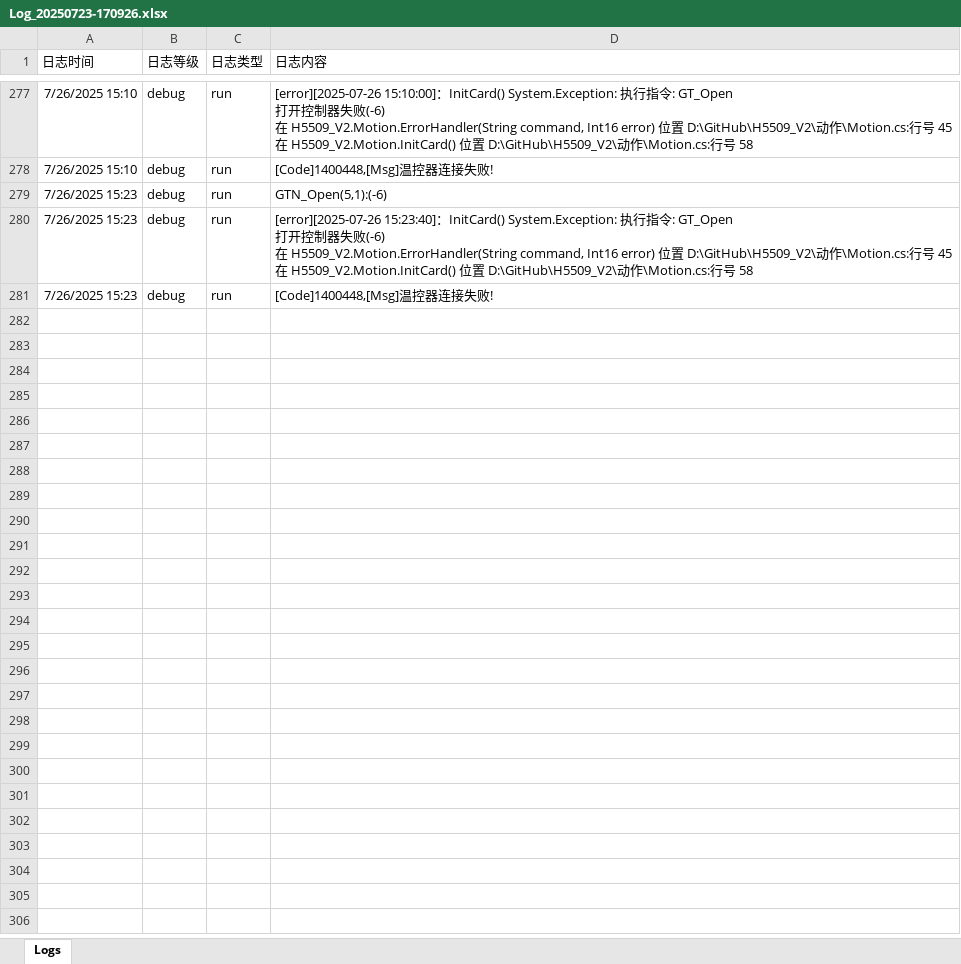
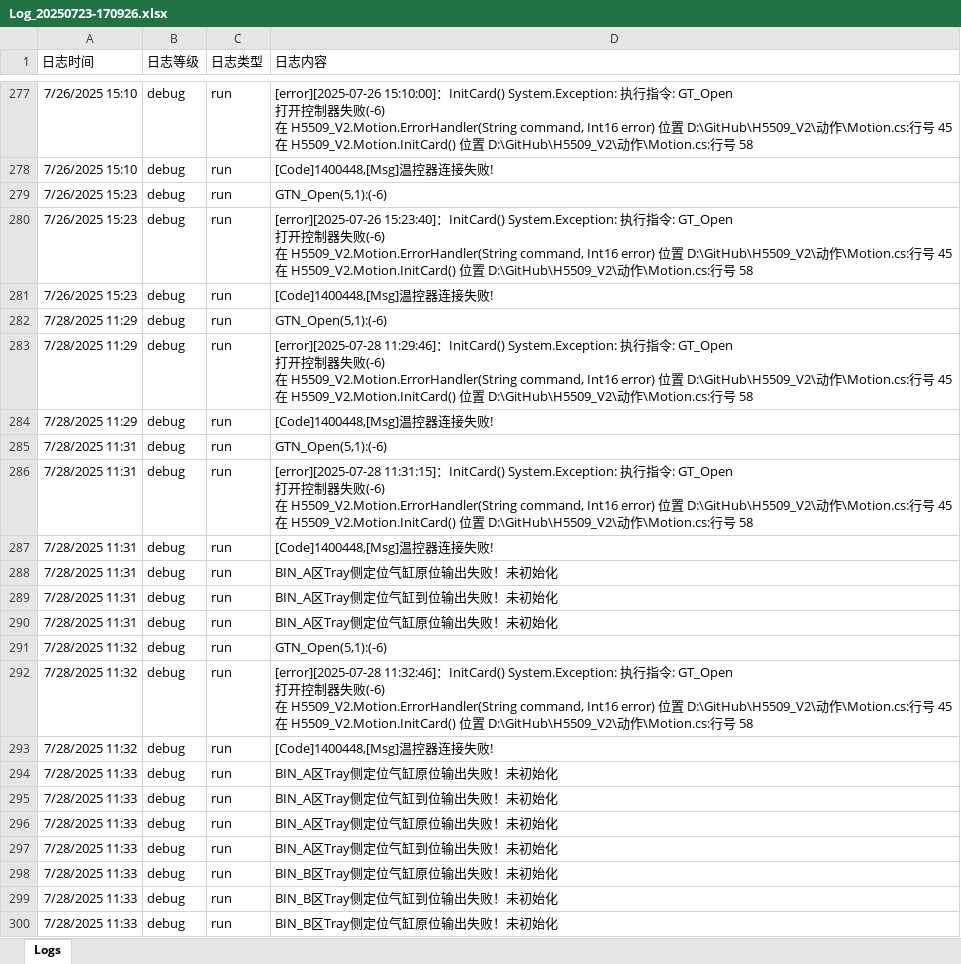
Before and after one commit to leimxdx/H5509_V2_Magnific, an Excel workbook: bin/Debug/Logs/202507/Log_20250723-170926.xlsx, sheet Logs, drawn as a sheet; only a part is shown, gaps mark what is left out; values as stored, in another font and other column widths than the file's, no borders; ↵ is a line break in a cell; the diff covers the shown part only; the diff names each change by its address in the sheet, - before the commit and + after, or states it on an @@ line.

```diff
--- a/bin/Debug/Logs/202507/Log_20250723-170926.xlsx (sheet Logs)
+++ b/bin/Debug/Logs/202507/Log_20250723-170926.xlsx (sheet Logs)
+row 282: 7/28/2025 11:29 | debug | run | GTN_Open(5,1):(-6)
+row 283: 7/28/2025 11:29 | debug | run | [error][2025-07-28 11:29:46]：InitCard() System.Exception: 执行指令: GT_Open ↵ 打开控制器失败(-6) ↵ 在 H5509_V2.Motion.ErrorHandler(String command, Int16 error) 位置 D:\GitHub\H5509_V2\动作\Motion.cs:行号 45 ↵ 在 H5509_V2.Motion.InitCard() 位置 D:\GitHub\H5509_V2\动作\Motion.cs:行号 58
+row 284: 7/28/2025 11:29 | debug | run | [Code]1400448,[Msg]温控器连接失败!
+row 285: 7/28/2025 11:31 | debug | run | GTN_Open(5,1):(-6)
+row 286: 7/28/2025 11:31 | debug | run | [error][2025-07-28 11:31:15]：InitCard() System.Exception: 执行指令: GT_Open ↵ 打开控制器失败(-6) ↵ 在 H5509_V2.Motion.ErrorHandler(String command, Int16 error) 位置 D:\GitHub\H5509_V2\动作\Motion.cs:行号 45 ↵ 在 H5509_V2.Motion.InitCard() 位置 D:\GitHub\H5509_V2\动作\Motion.cs:行号 58
+row 287: 7/28/2025 11:31 | debug | run | [Code]1400448,[Msg]温控器连接失败!
+row 288: 7/28/2025 11:31 | debug | run | BIN_A区Tray侧定位气缸原位输出失败！未初始化
+row 289: 7/28/2025 11:31 | debug | run | BIN_A区Tray侧定位气缸到位输出失败！未初始化
+row 290: 7/28/2025 11:31 | debug | run | BIN_A区Tray侧定位气缸原位输出失败！未初始化
+row 291: 7/28/2025 11:32 | debug | run | GTN_Open(5,1):(-6)
+row 292: 7/28/2025 11:32 | debug | run | [error][2025-07-28 11:32:46]：InitCard() System.Exception: 执行指令: GT_Open ↵ 打开控制器失败(-6) ↵ 在 H5509_V2.Motion.ErrorHandler(String command, Int16 error) 位置 D:\GitHub\H5509_V2\动作\Motion.cs:行号 45 ↵ 在 H5509_V2.Motion.InitCard() 位置 D:\GitHub\H5509_V2\动作\Motion.cs:行号 58
+row 293: 7/28/2025 11:32 | debug | run | [Code]1400448,[Msg]温控器连接失败!
+row 294: 7/28/2025 11:33 | debug | run | BIN_A区Tray侧定位气缸原位输出失败！未初始化
+row 295: 7/28/2025 11:33 | debug | run | BIN_A区Tray侧定位气缸到位输出失败！未初始化
+row 296: 7/28/2025 11:33 | debug | run | BIN_A区Tray侧定位气缸原位输出失败！未初始化
+row 297: 7/28/2025 11:33 | debug | run | BIN_A区Tray侧定位气缸到位输出失败！未初始化
+row 298: 7/28/2025 11:33 | debug | run | BIN_B区Tray侧定位气缸原位输出失败！未初始化
+row 299: 7/28/2025 11:33 | debug | run | BIN_B区Tray侧定位气缸到位输出失败！未初始化
+row 300: 7/28/2025 11:33 | debug | run | BIN_B区Tray侧定位气缸原位输出失败！未初始化
```
Also changed, not shown: 59 added rows elsewhere in this sheet, 19 other files.
